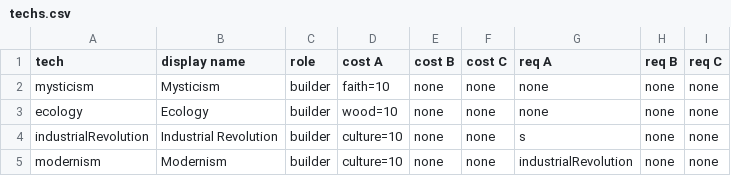
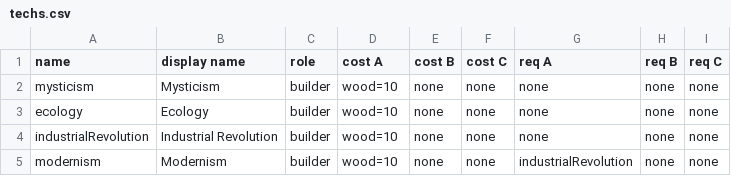
Before and after one commit to techmatt/puppy-planners, a CSV file: data/techs.csv, drawn as a sheet.

```diff
--- a/data/techs.csv
+++ b/data/techs.csv
@@ -1,5 +1,5 @@
-tech,display name,role,cost A,cost B,cost C,req A,req B,req C
-mysticism,Mysticism,builder,faith=10,none,none,none,none,none
+name,display name,role,cost A,cost B,cost C,req A,req B,req C
+mysticism,Mysticism,builder,wood=10,none,none,none,none,none
 ecology,Ecology,builder,wood=10,none,none,none,none,none
-industrialRevolution,Industrial Revolution,builder,culture=10,none,none,s,none,none
-modernism,Modernism,builder,culture=10,none,none,industrialRevolution,none,none
+industrialRevolution,Industrial Revolution,builder,wood=10,none,none,none,none,none
+modernism,Modernism,builder,wood=10,none,none,industrialRevolution,none,none
```
Also changed, not shown: 13 other files.
